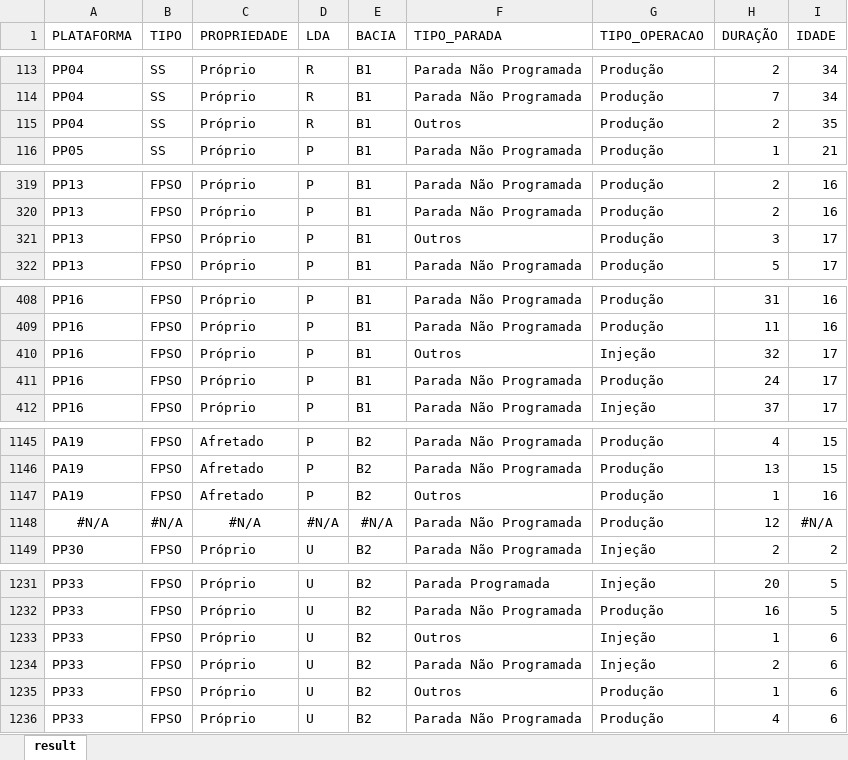
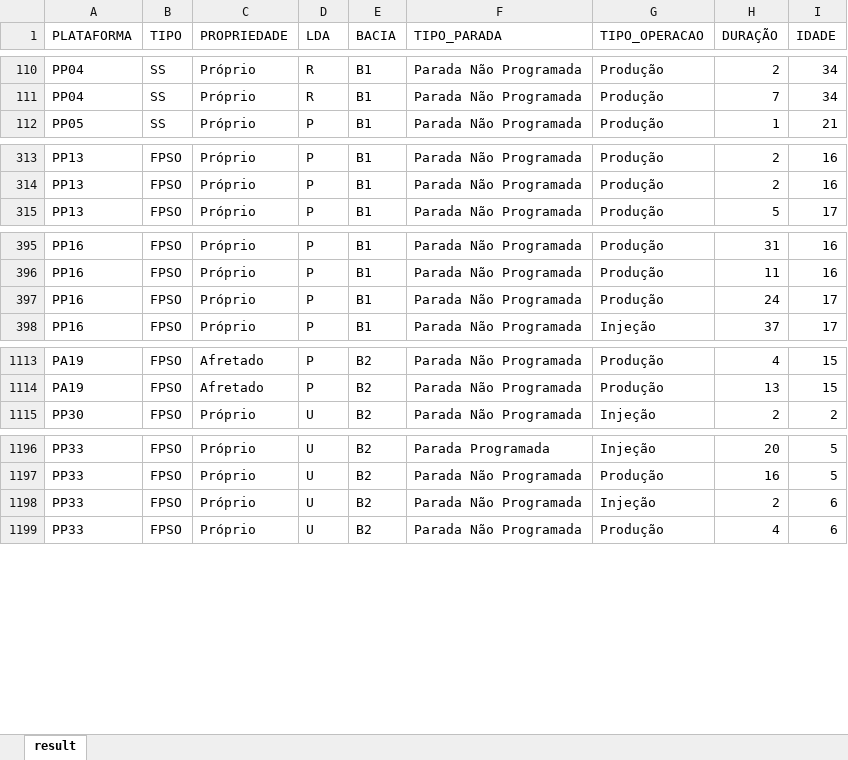
Before and after one commit to LAOLIVEIRA1972/PUC_MVP, an Excel workbook: dataset_plataformas_v2.xlsx, sheet result, drawn as a sheet; only a part is shown, gaps mark what is left out; values as stored, in another font and other column widths than the file's, no borders; the diff covers the shown part only; the diff names each change by its address in the sheet, - before the commit and + after, or states it on an @@ line.

```diff
--- a/dataset_plataformas_v2.xlsx (sheet result)
+++ b/dataset_plataformas_v2.xlsx (sheet result)
-row 115: PP04 | SS | Próprio | R | B1 | Outros | Produção | 2 | 35
-row 321: PP13 | FPSO | Próprio | P | B1 | Outros | Produção | 3 | 17
-row 410: PP16 | FPSO | Próprio | P | B1 | Outros | Injeção | 32 | 17
-row 1147: PA19 | FPSO | Afretado | P | B2 | Outros | Produção | 1 | 16
-row 1148: #N/A | #N/A | #N/A | #N/A | #N/A | Parada Não Programada | Produção | 12 | #N/A
-row 1233: PP33 | FPSO | Próprio | U | B2 | Outros | Injeção | 1 | 6
-row 1235: PP33 | FPSO | Próprio | U | B2 | Outros | Produção | 1 | 6
```
Also changed, not shown: 31 removed rows elsewhere in this sheet.
